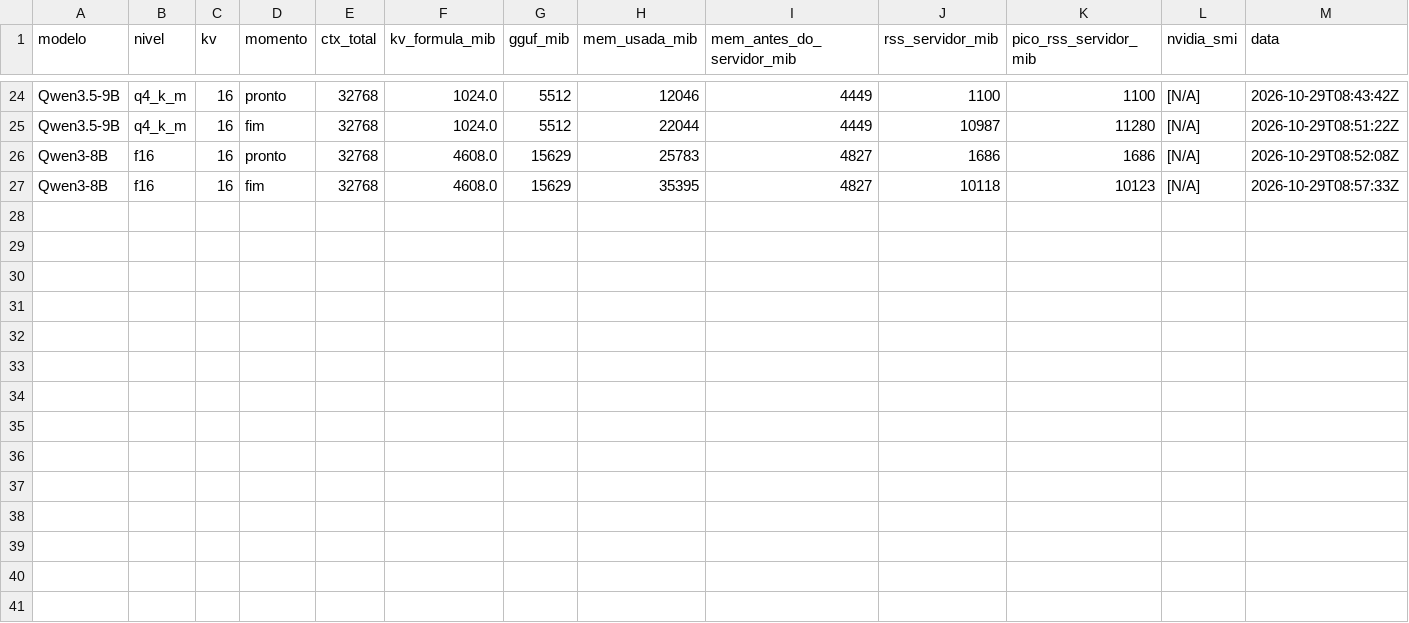
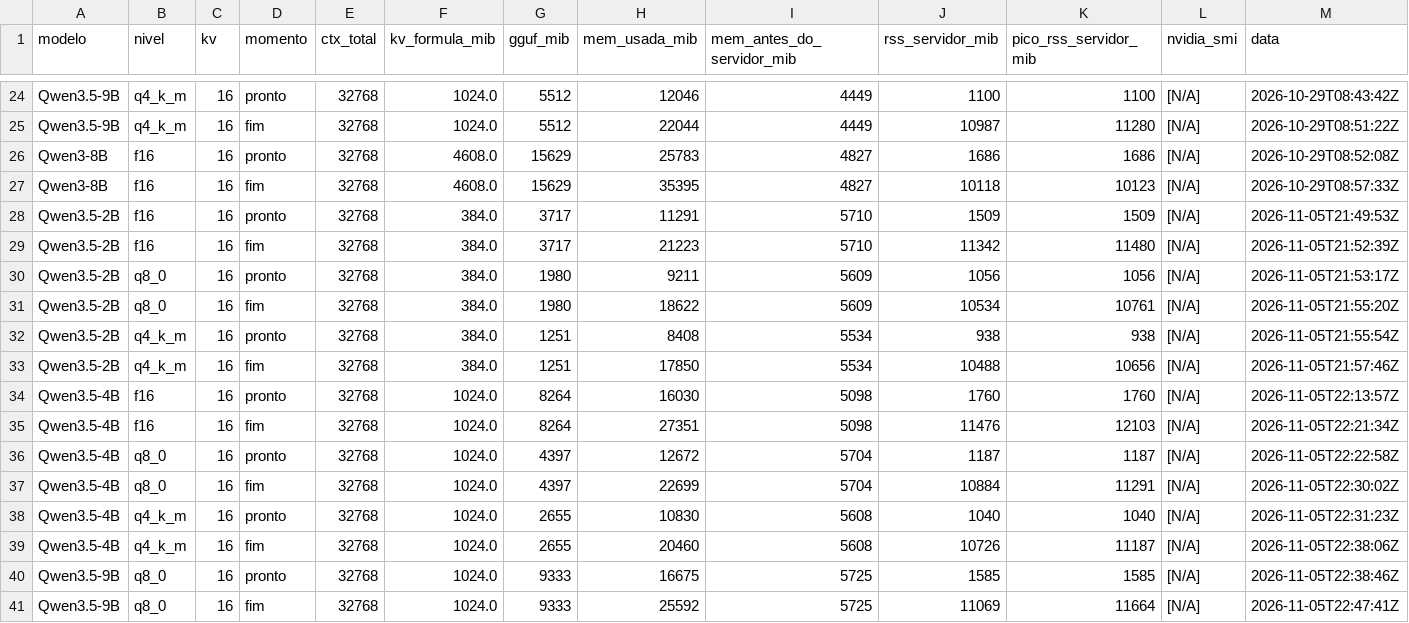
Before and after one commit to murilo-as/RESIDENCIA-IA, a CSV file: etapa4_estimativa/medicao/kv_memoria.csv, drawn as a sheet; only a part is shown, gaps mark what is left out; the diff names each change by its address in the sheet, - before the commit and + after, or states it on an @@ line.

Commit message:
updates etapa 4

```diff
--- a/etapa4_estimativa/medicao/kv_memoria.csv
+++ b/etapa4_estimativa/medicao/kv_memoria.csv
+row 28: Qwen3.5-2B | f16 | 16 | pronto | 32768 | 384.0 | 3717 | 11291 | 5710 | 1509 | 1509 | [N/A] | 2026-11-05T21:49:53Z
+row 29: Qwen3.5-2B | f16 | 16 | fim | 32768 | 384.0 | 3717 | 21223 | 5710 | 11342 | 11480 | [N/A] | 2026-11-05T21:52:39Z
+row 30: Qwen3.5-2B | q8_0 | 16 | pronto | 32768 | 384.0 | 1980 | 9211 | 5609 | 1056 | 1056 | [N/A] | 2026-11-05T21:53:17Z
+row 31: Qwen3.5-2B | q8_0 | 16 | fim | 32768 | 384.0 | 1980 | 18622 | 5609 | 10534 | 10761 | [N/A] | 2026-11-05T21:55:20Z
+row 32: Qwen3.5-2B | q4_k_m | 16 | pronto | 32768 | 384.0 | 1251 | 8408 | 5534 | 938 | 938 | [N/A] | 2026-11-05T21:55:54Z
+row 33: Qwen3.5-2B | q4_k_m | 16 | fim | 32768 | 384.0 | 1251 | 17850 | 5534 | 10488 | 10656 | [N/A] | 2026-11-05T21:57:46Z
+row 34: Qwen3.5-4B | f16 | 16 | pronto | 32768 | 1024.0 | 8264 | 16030 | 5098 | 1760 | 1760 | [N/A] | 2026-11-05T22:13:57Z
+row 35: Qwen3.5-4B | f16 | 16 | fim | 32768 | 1024.0 | 8264 | 27351 | 5098 | 11476 | 12103 | [N/A] | 2026-11-05T22:21:34Z
+row 36: Qwen3.5-4B | q8_0 | 16 | pronto | 32768 | 1024.0 | 4397 | 12672 | 5704 | 1187 | 1187 | [N/A] | 2026-11-05T22:22:58Z
+row 37: Qwen3.5-4B | q8_0 | 16 | fim | 32768 | 1024.0 | 4397 | 22699 | 5704 | 10884 | 11291 | [N/A] | 2026-11-05T22:30:02Z
+row 38: Qwen3.5-4B | q4_k_m | 16 | pronto | 32768 | 1024.0 | 2655 | 10830 | 5608 | 1040 | 1040 | [N/A] | 2026-11-05T22:31:23Z
+row 39: Qwen3.5-4B | q4_k_m | 16 | fim | 32768 | 1024.0 | 2655 | 20460 | 5608 | 10726 | 11187 | [N/A] | 2026-11-05T22:38:06Z
+row 40: Qwen3.5-9B | q8_0 | 16 | pronto | 32768 | 1024.0 | 9333 | 16675 | 5725 | 1585 | 1585 | [N/A] | 2026-11-05T22:38:46Z
+row 41: Qwen3.5-9B | q8_0 | 16 | fim | 32768 | 1024.0 | 9333 | 25592 | 5725 | 11069 | 11664 | [N/A] | 2026-11-05T22:47:41Z
```
Also changed, not shown: etapa4_estimativa/medicao/kv.csv, 41 other files.
